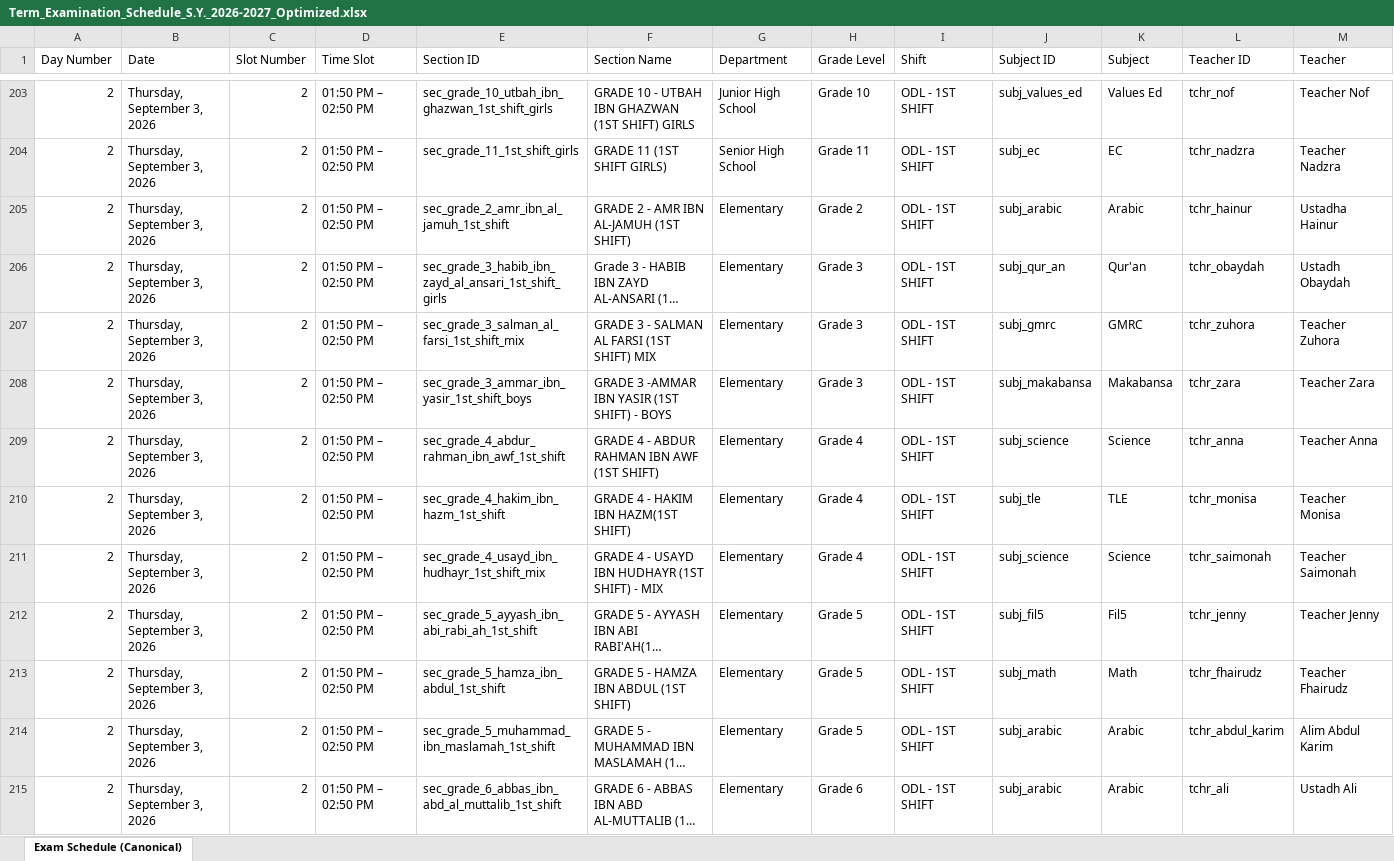
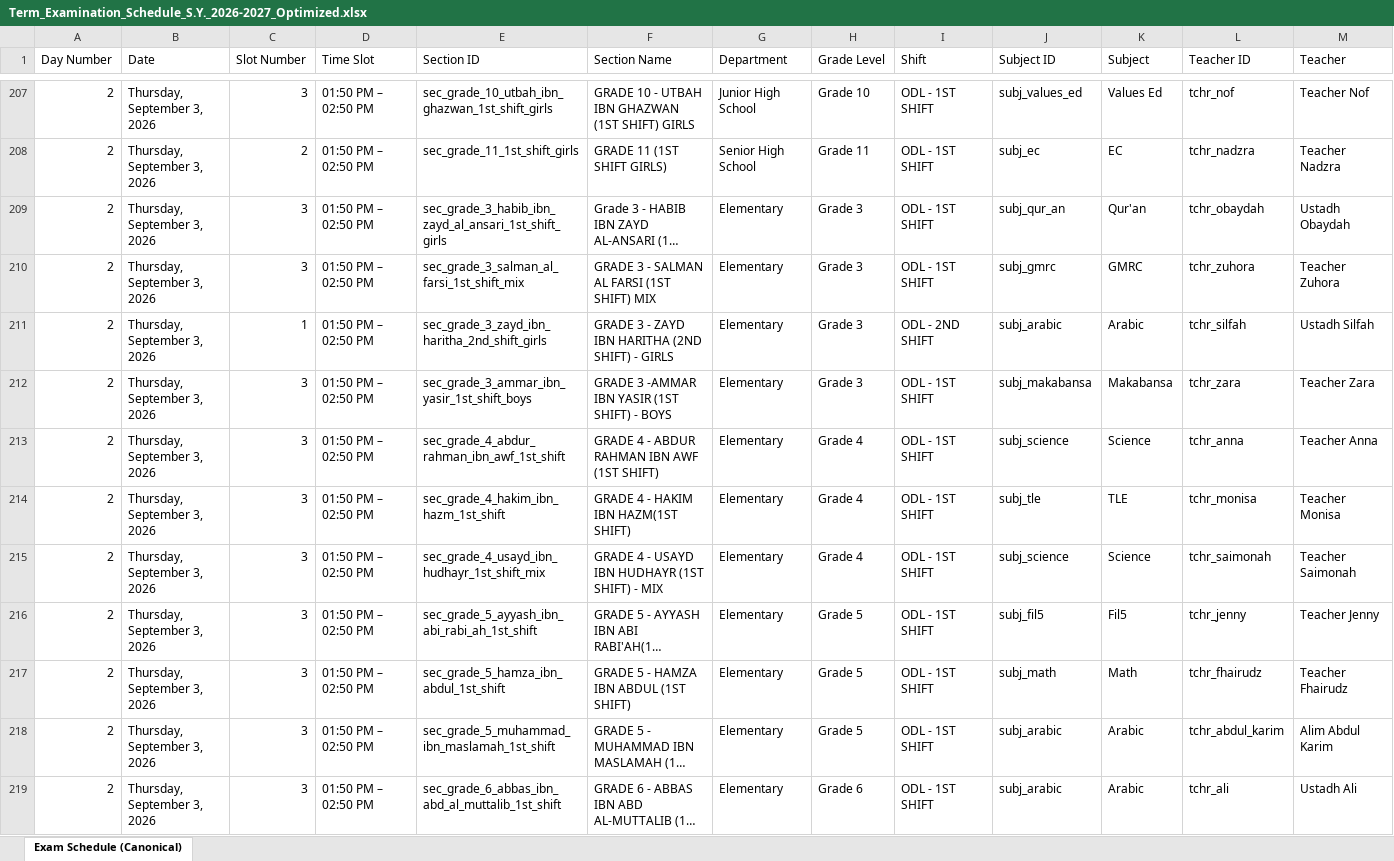
Before and after one commit to zhairel/AMIS-Exam-Scheduler, an Excel workbook: Term_Examination_Schedule_S.Y._2026-2027_Optimized.xlsx, sheet Exam Schedule (Canonical), drawn as a sheet; only a part is shown, gaps mark what is left out; long unchanged cells end in …; values as stored, in another font and other column widths than the file's, no borders; removed rows and columns are numbered as before the commit, all else as after; rows hold the shown columns only; the diff covers the shown part only; the diff names each change by its address in the sheet, - before the commit and + after, or states it on an @@ line.

Commit message:
fix: enforce strict zero-conflict exam scheduling

```diff
--- a/Term_Examination_Schedule_S.Y._2026-2027_Optimized.xlsx (sheet Exam Schedule (Canonical))
+++ b/Term_Examination_Schedule_S.Y._2026-2027_Optimized.xlsx (sheet Exam Schedule (Canonical))
-C207 (Slot Number): 2
+C207 (Slot Number): 3
-row 205: 2 | Thursday, September 3, 2026 | 2 | 01:50 PM – 02:50 PM | sec_grade_2_amr_ibn_al_jamuh_1st_shift | GRADE 2 - AMR IBN AL-JAMUH (1ST SHIFT) | Elementary | Grade 2 | ODL - 1ST SHIFT | subj_arabic | Arabic | tchr_hainur | Ustadha Hainur
-C209:C210 (Slot Number): 2
+C209:C210 (Slot Number): 3
+row 211: 2 | Thursday, September 3, 2026 | 1 | 01:50 PM – 02:50 PM | sec_grade_3_zayd_ibn_haritha_2nd_shift_girls | GRADE 3 - ZAYD IBN HARITHA (2ND SHIFT) - GIRLS | Elementary | Grade 3 | ODL - 2ND SHIFT | subj_arabic | Arabic | tchr_silfah | Ustadh Silfah
-C212:C219 (Slot Number): 2
+C212:C219 (Slot Number): 3
```
Also changed, not shown: 21 added rows, 18 removed rows and 419 edited cells elsewhere in this sheet, 10 other files.
